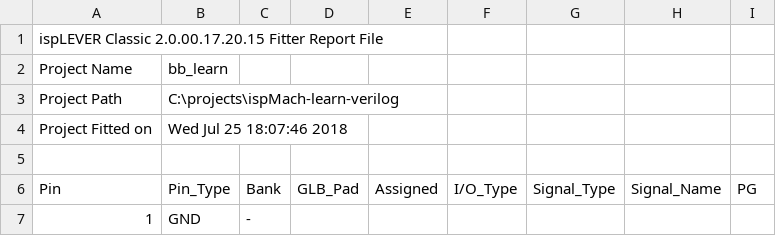
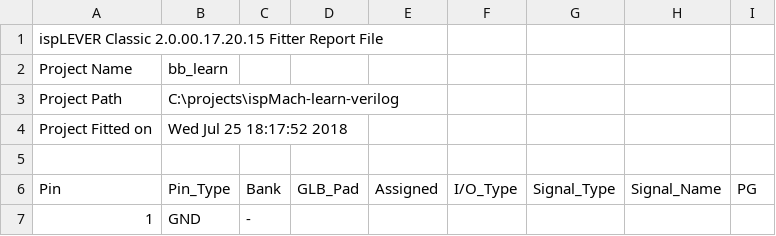
Before and after one commit to hpaluch/ispMach-learn-verilog, a CSV file: bb_learn_pin.csv, drawn as a sheet; only a part is shown.

```diff
--- a/bb_learn_pin.csv
+++ b/bb_learn_pin.csv
@@ -3,3 +3,3 @@ Project Name,bb_learn
 Project Path,C:\projects\ispMach-learn-verilog
-Project Fitted on,Wed Jul 25 18:07:46 2018
+Project Fitted on,Wed Jul 25 18:17:52 2018
 
```
Also changed, not shown: 5 other files.
